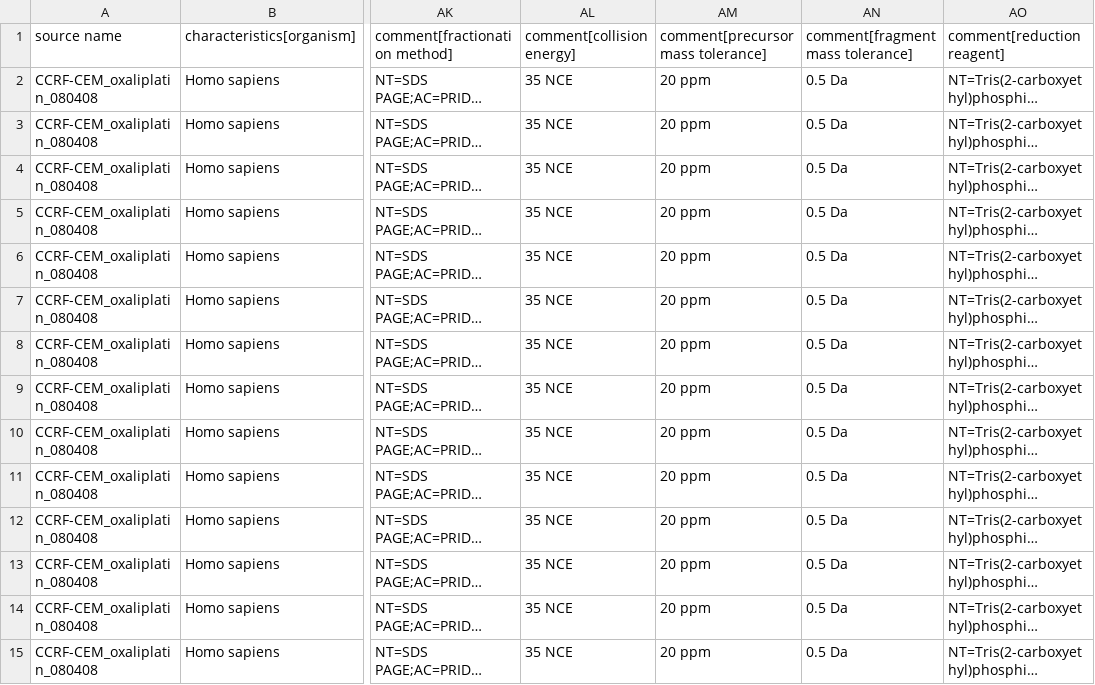
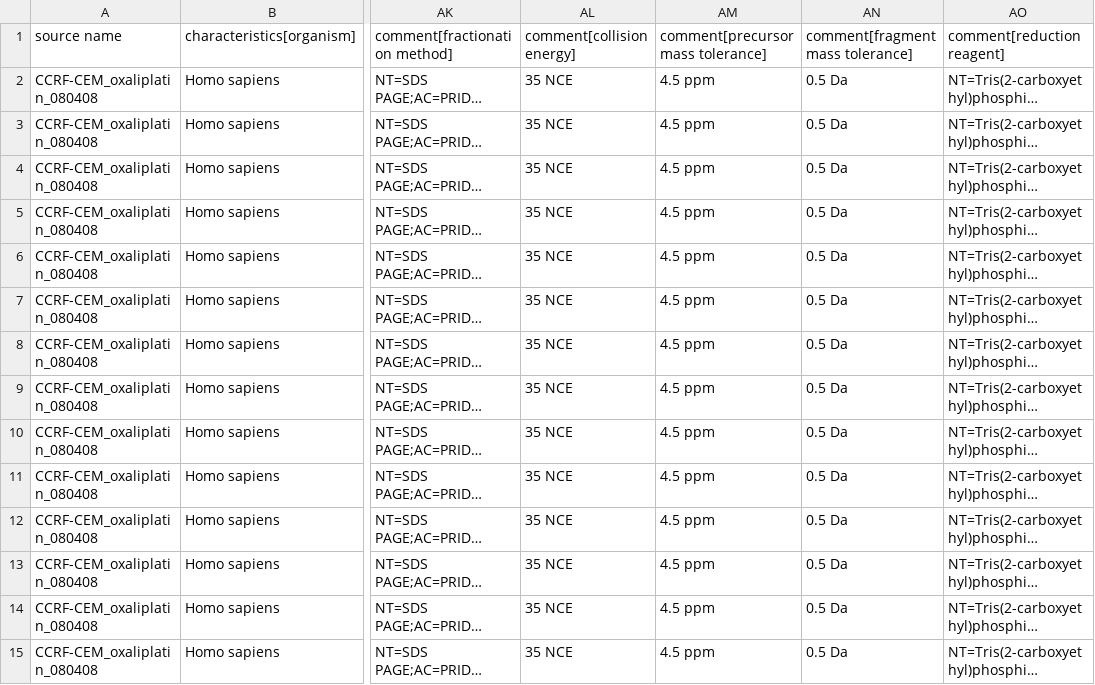
Before and after one commit to bigbio/sdrf-skills, a TSV file: annotations/PXD003543.sdrf.tsv, drawn as a sheet; only a part is shown, gaps mark what is left out; long unchanged cells end in …; the diff covers the shown part only; the diff names each change by its address in the sheet, - before the commit and + after, or states it on an @@ line.

```diff
--- a/annotations/PXD003543.sdrf.tsv
+++ b/annotations/PXD003543.sdrf.tsv
-AM2:AM15: 20 ppm
+AM2:AM15: 4.5 ppm
```
Also changed, not shown: 106 edited cells elsewhere in this file, 5 other files.
